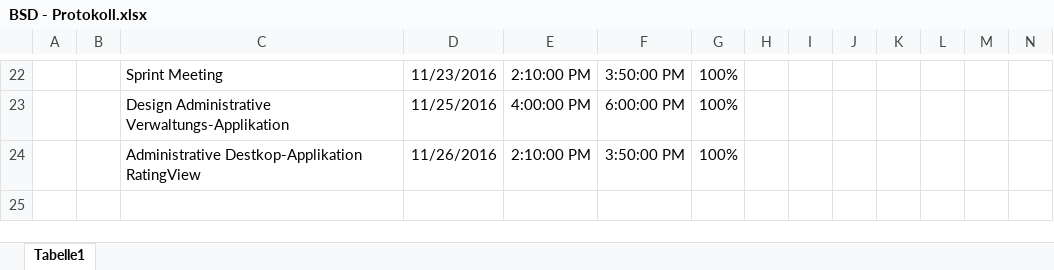
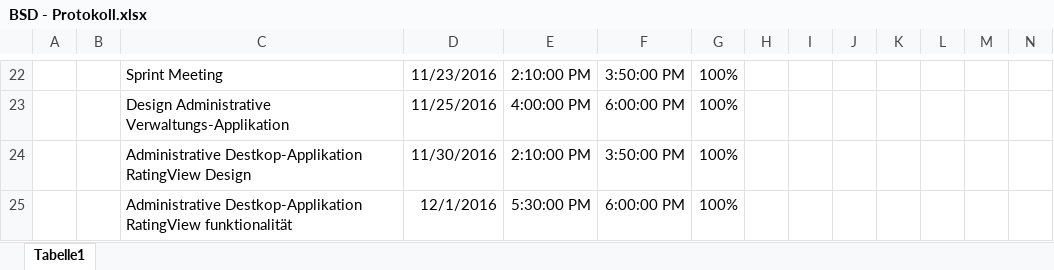
Before and after one commit to Deadmann1/Spoty, an Excel workbook: doc/BSD - Protokoll.xlsx, sheet Tabelle1, drawn as a sheet; only a part is shown, gaps mark what is left out; values as stored, in another font and other column widths than the file's, no borders; table styles not drawn; rows hold the shown columns only; the diff names each change by its address in the sheet, - before the commit and + after, or states it on an @@ line.

Commit message:
Updated BSD-Protocoll

```diff
--- a/doc/BSD - Protokoll.xlsx (sheet Tabelle1)
+++ b/doc/BSD - Protokoll.xlsx (sheet Tabelle1)
-C24: …Destkop-Applikation RatingView
+C24: …Destkop-Applikation RatingView Design
-D24: 11/26/2016
+D24: 11/30/2016
+row 25:  |  | Administrative Destkop-Applikation RatingView funktionalität | 12/1/2016 | 5:30:00 PM | 6:00:00 PM | 100%
```
